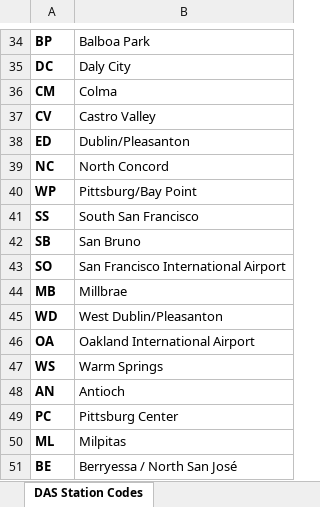
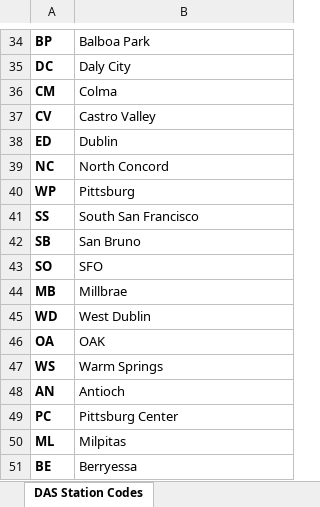
Before and after one commit to mids-w205/ChristensenDjalaliSelbyYaoProject3, an Excel workbook: code/station-names.xlsx, sheet DAS Station Codes, drawn as a sheet; only a part is shown, gaps mark what is left out; values as stored, in another font and other column widths than the file's, no borders; the diff covers the shown part only; the diff names each change by its address in the sheet, - before the commit and + after, or states it on an @@ line.

Commit message:
Add files via upload

```diff
--- a/code/station-names.xlsx (sheet DAS Station Codes)
+++ b/code/station-names.xlsx (sheet DAS Station Codes)
-B38: Dublin/Pleasanton
+B38: Dublin
-B40: Pittsburg/Bay Point
+B40: Pittsburg
-B43: San Francisco International Airport
+B43: SFO
-B45: West Dublin/Pleasanton
+B45: West Dublin
-B46: Oakland International Airport
+B46: OAK
-B51: Berryessa / North San José
+B51: Berryessa
```
Also changed, not shown: 5 edited cells elsewhere in this sheet.
